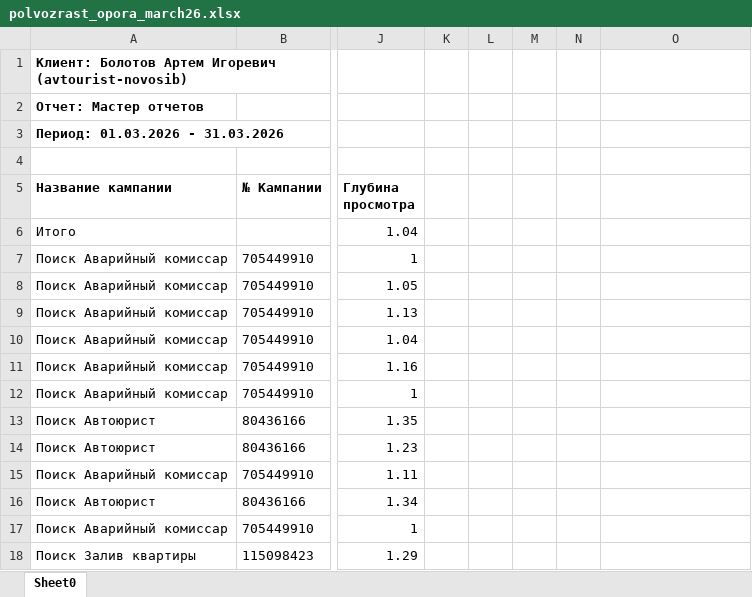
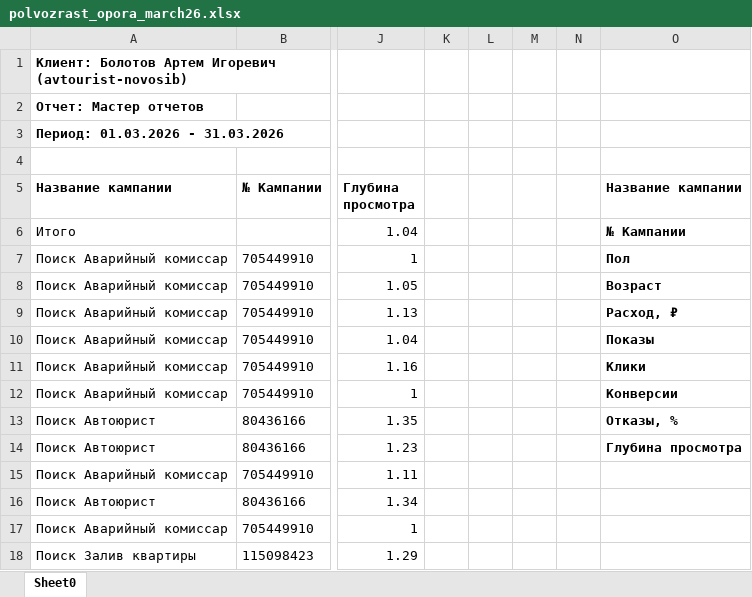
Before and after one commit to SKV580/yandex-direct-analytic-datas-project, an Excel workbook: data/polvozrast_opora_march26.xlsx, sheet Sheet0, drawn as a sheet; only a part is shown, gaps mark what is left out; values as stored, in another font and other column widths than the file's, no borders; the diff names each change by its address in the sheet, - before the commit and + after, or states it on an @@ line.

```diff
--- a/data/polvozrast_opora_march26.xlsx (sheet Sheet0)
+++ b/data/polvozrast_opora_march26.xlsx (sheet Sheet0)
-O5: (empty)
+O5: Название кампании
-O6 (Название кампании): (empty)
+O6 (Название кампании): № Кампании
-O7 (Название кампании): (empty)
+O7 (Название кампании): Пол
-O8 (Название кампании): (empty)
+O8 (Название кампании): Возраст
-O9 (Название кампании): (empty)
+O9 (Название кампании): Расход, ₽
-O10 (Название кампании): (empty)
+O10 (Название кампании): Показы
-O11 (Название кампании): (empty)
+O11 (Название кампании): Клики
-O12 (Название кампании): (empty)
+O12 (Название кампании): Конверсии
-O13 (Название кампании): (empty)
+O13 (Название кампании): Отказы, %
-O14 (Название кампании): (empty)
+O14 (Название кампании): Глубина просмотра
```
Also changed, not shown: out/opora_analysis_result.xlsx, 4 other files.
